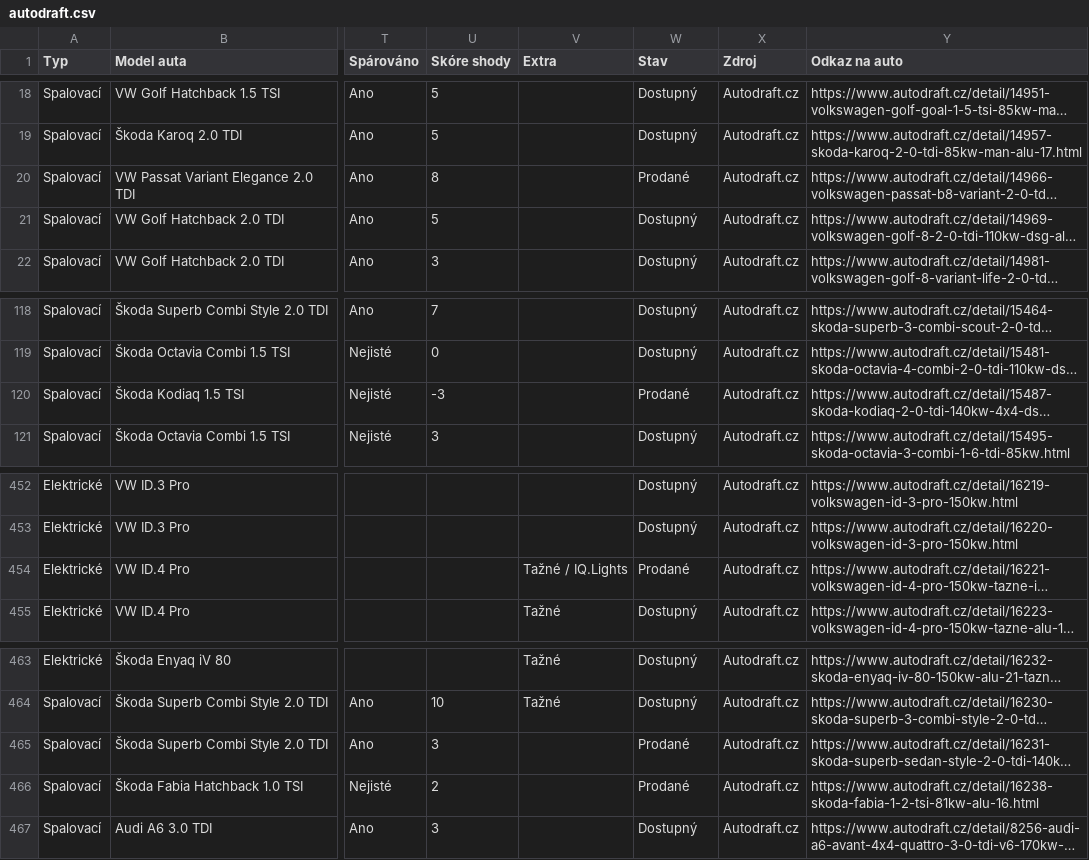
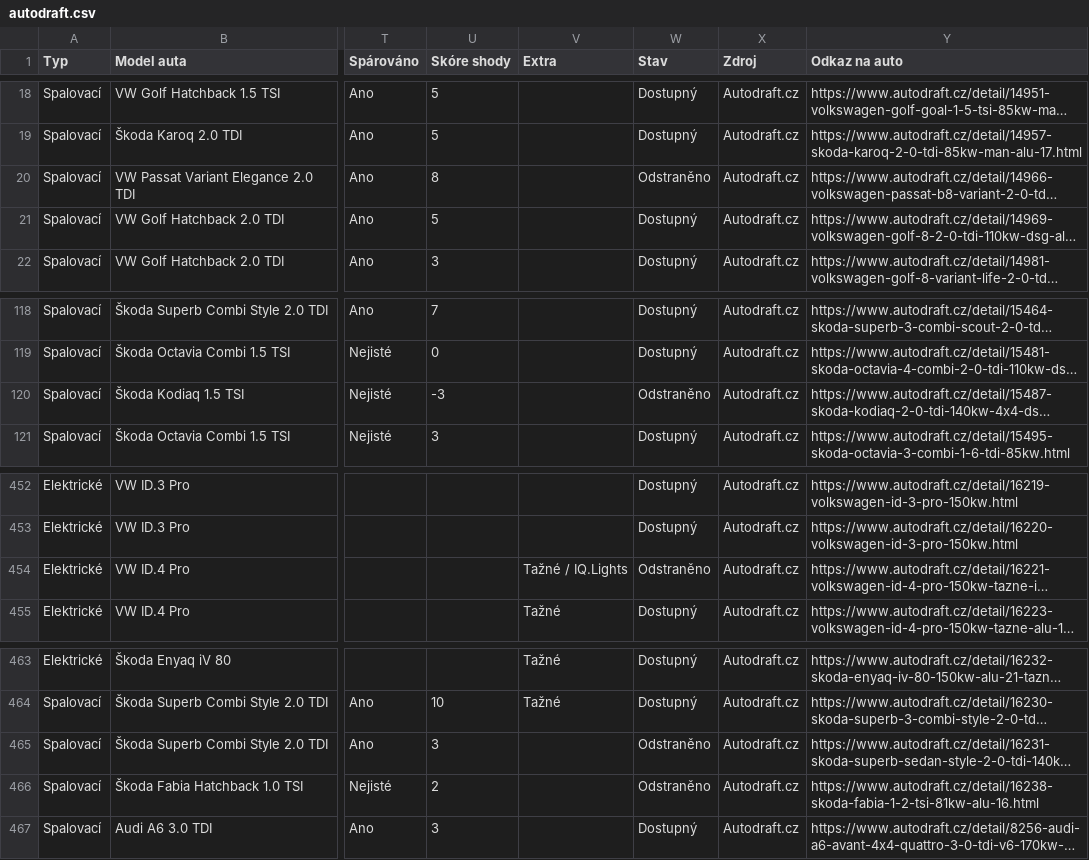
Before and after one commit to meridius/car-compare, a CSV file: scrapers/data/scrapes/autodraft.csv, drawn as a sheet; only a part is shown, gaps mark what is left out; long unchanged cells end in …; the diff names each change by its address in the sheet, - before the commit and + after, or states it on an @@ line.

Commit message:
data: daily scrape 2026-06-28

```diff
--- a/scrapers/data/scrapes/autodraft.csv
+++ b/scrapers/data/scrapes/autodraft.csv
-W20 (Stav): Prodané
+W20 (Stav): Odstraněno
-W120 (Stav): Prodané
+W120 (Stav): Odstraněno
-W454 (Stav): Prodané
+W454 (Stav): Odstraněno
-W465:W466 (Stav): Prodané
+W465:W466 (Stav): Odstraněno
```
Also changed, not shown: 3 other files.
